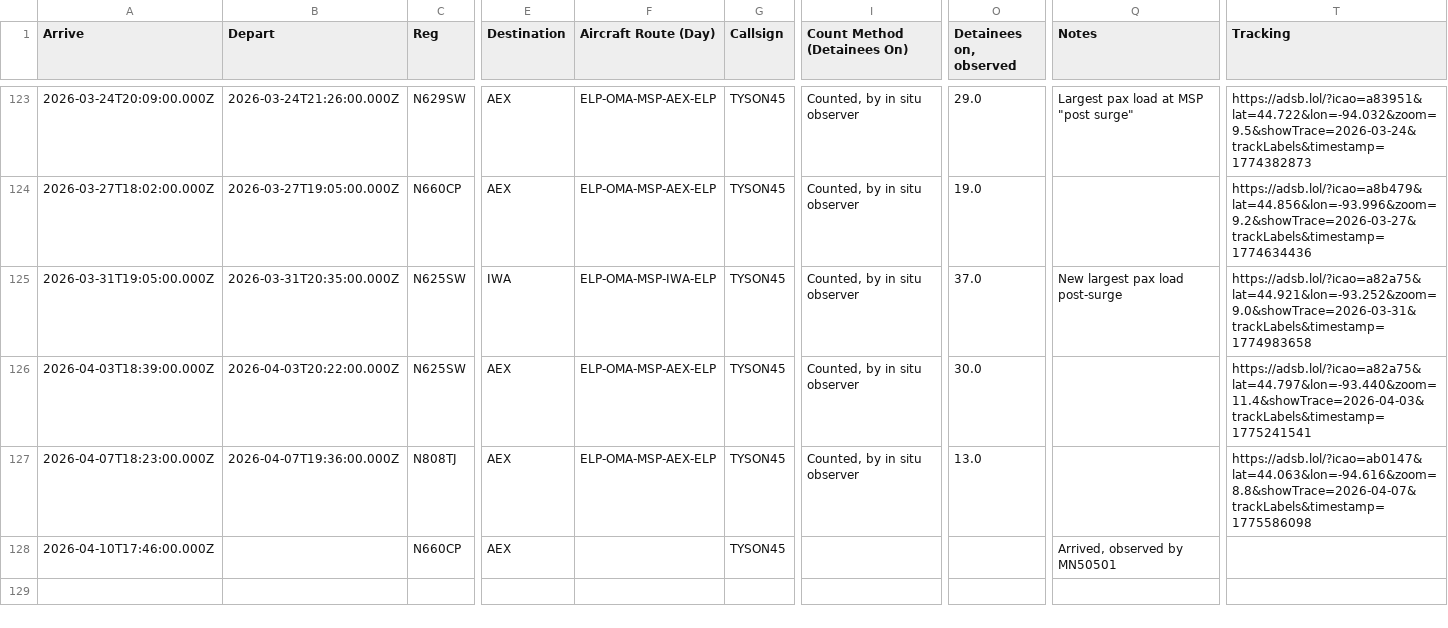
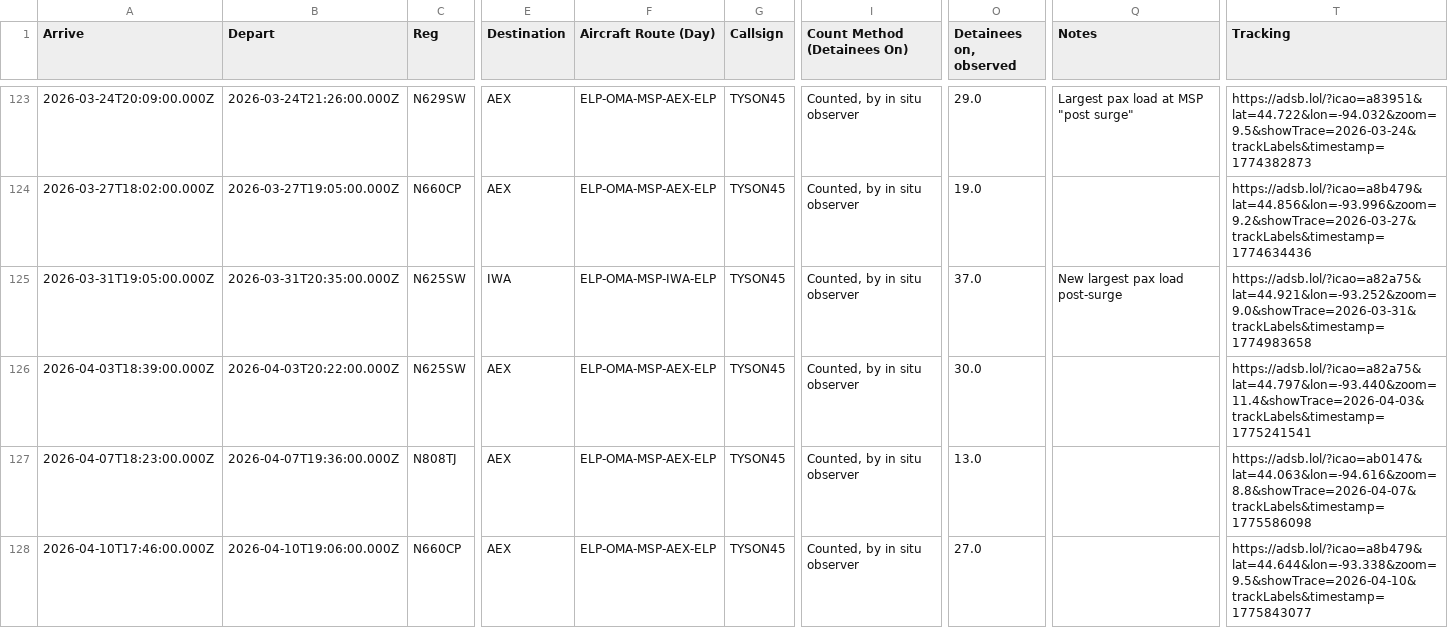
Before and after one commit to mbaynton/msp-ice-flights-shiny, a CSV file: msp-ice-flights.csv, drawn as a sheet; only a part is shown, gaps mark what is left out; the diff names each change by its address in the sheet, - before the commit and + after, or states it on an @@ line.

```diff
--- a/msp-ice-flights.csv
+++ b/msp-ice-flights.csv
-B128 (Depart): (empty)
+B128 (Depart): 2026-04-10T19:06:00.000Z
-F128 (Aircraft Route (Day)): (empty)
+F128 (Aircraft Route (Day)): ELP-OMA-MSP-AEX-ELP
-I128 (Count Method (Detainees On)): (empty)
+I128 (Count Method (Detainees On)): Counted, by in situ observer
-O128 (Detainees on, observed): (empty)
+O128 (Detainees on, observed): 27.0
-Q128 (Notes): Arrived, observed by MN50501
+Q128 (Notes): (empty)
-T128 (Tracking): (empty)
+T128 (Tracking): https://adsb.lol/?icao=a8b479&lat=44.644&lon=-93.338&zoom=9.5&showTrace=2026-04-10&trackLabels&timestamp=1775843077
```
